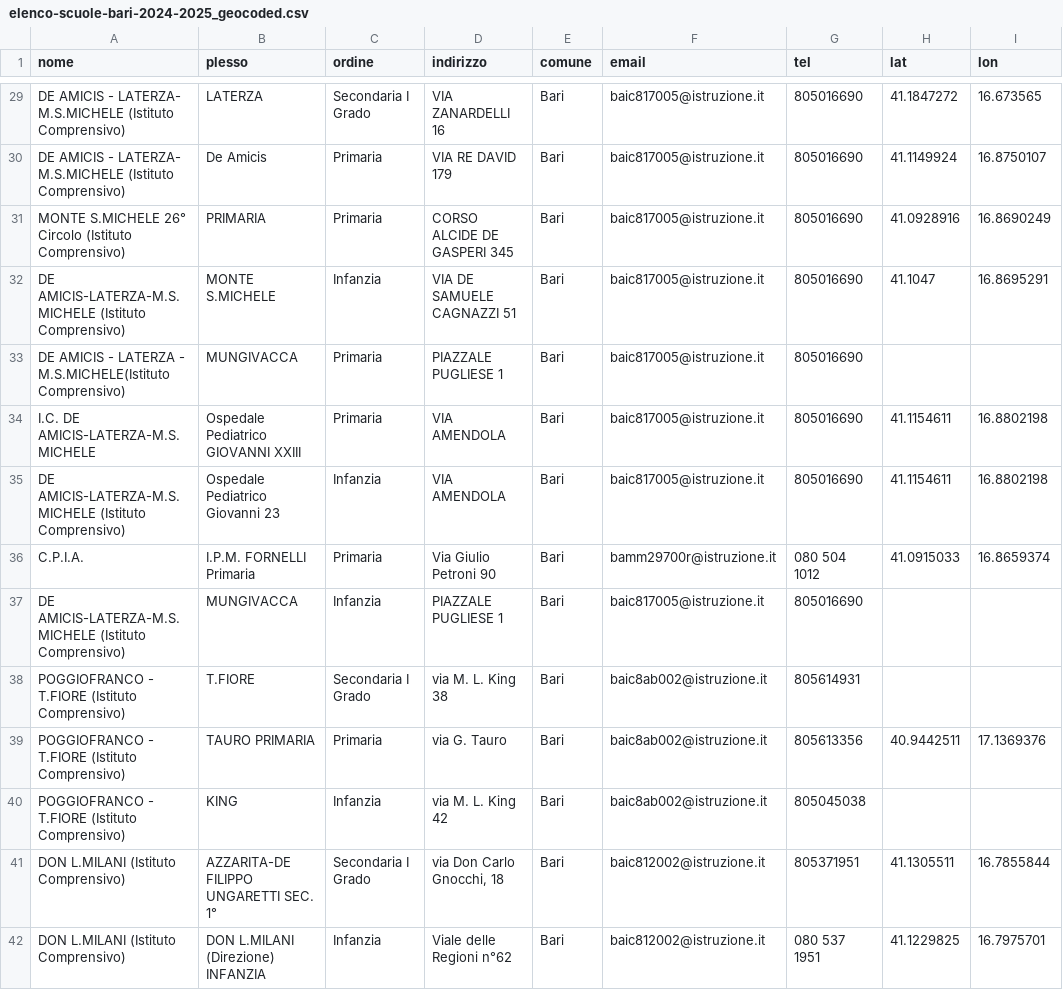
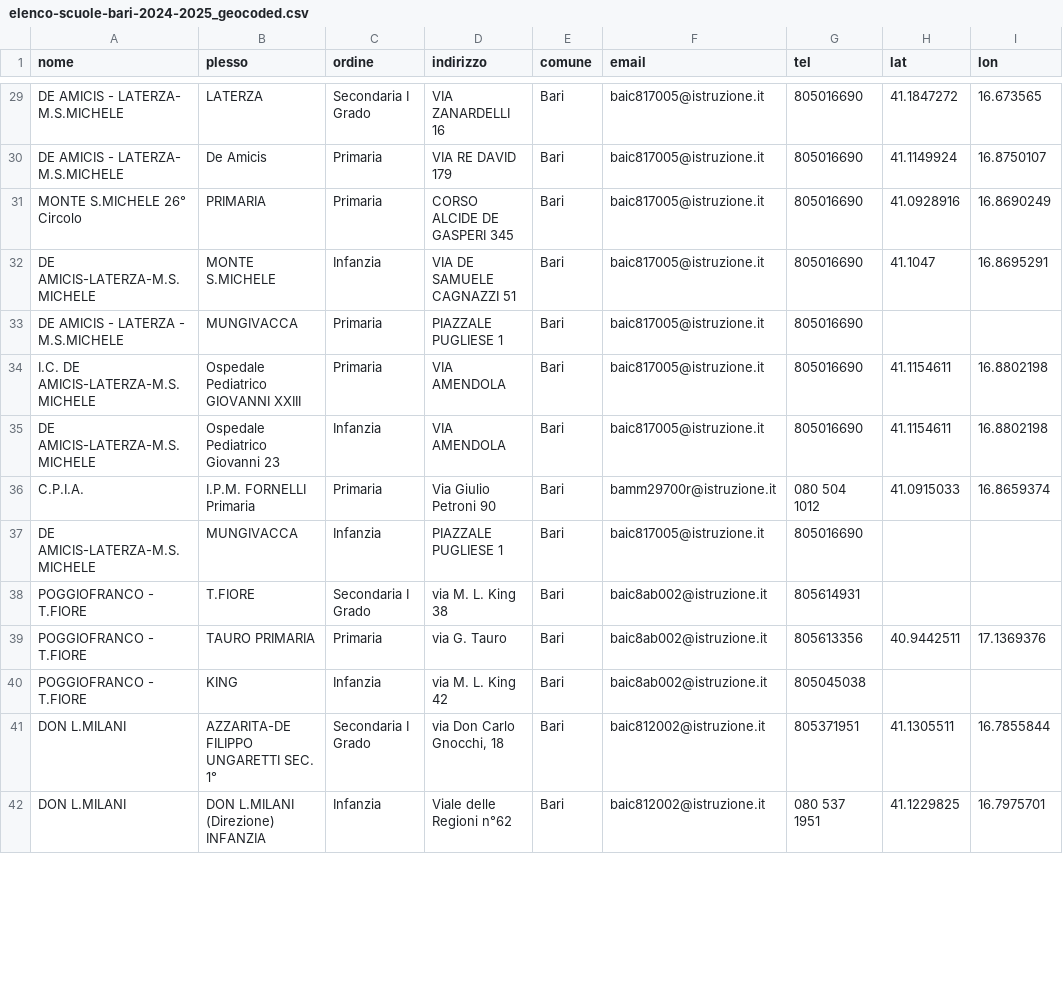
Before and after one commit to ClaytonFdr/PublicDev, a CSV file: data/elenco-scuole-bari-2024-2025_geocoded.csv, drawn as a sheet; only a part is shown, gaps mark what is left out; the diff covers the shown part only; the diff names each change by its address in the sheet, - before the commit and + after, or states it on an @@ line.

```diff
--- a/data/elenco-scuole-bari-2024-2025_geocoded.csv
+++ b/data/elenco-scuole-bari-2024-2025_geocoded.csv
-A29:A30 (nome): DE AMICIS - LATERZA- M.S.MICHELE (Istituto Comprensivo)
+A29:A30 (nome): DE AMICIS - LATERZA- M.S.MICHELE
-A31 (nome): MONTE S.MICHELE 26° Circolo (Istituto Comprensivo)
+A31 (nome): MONTE S.MICHELE 26° Circolo
-A32 (nome): DE AMICIS-LATERZA-M.S.MICHELE (Istituto Comprensivo)
+A32 (nome): DE AMICIS-LATERZA-M.S.MICHELE
-A33 (nome): DE AMICIS - LATERZA - M.S.MICHELE(Istituto Comprensivo)
+A33 (nome): DE AMICIS - LATERZA - M.S.MICHELE
-A35 (nome): DE AMICIS-LATERZA-M.S.MICHELE (Istituto Comprensivo)
+A35 (nome): DE AMICIS-LATERZA-M.S.MICHELE
-A37 (nome): DE AMICIS-LATERZA-M.S.MICHELE (Istituto Comprensivo)
+A37 (nome): DE AMICIS-LATERZA-M.S.MICHELE
-A38:A40 (nome): POGGIOFRANCO - T.FIORE (Istituto Comprensivo)
+A38:A40 (nome): POGGIOFRANCO - T.FIORE
-A41:A42 (nome): DON L.MILANI (Istituto Comprensivo)
+A41:A42 (nome): DON L.MILANI
```
Also changed, not shown: 108 edited cells elsewhere in this file.
